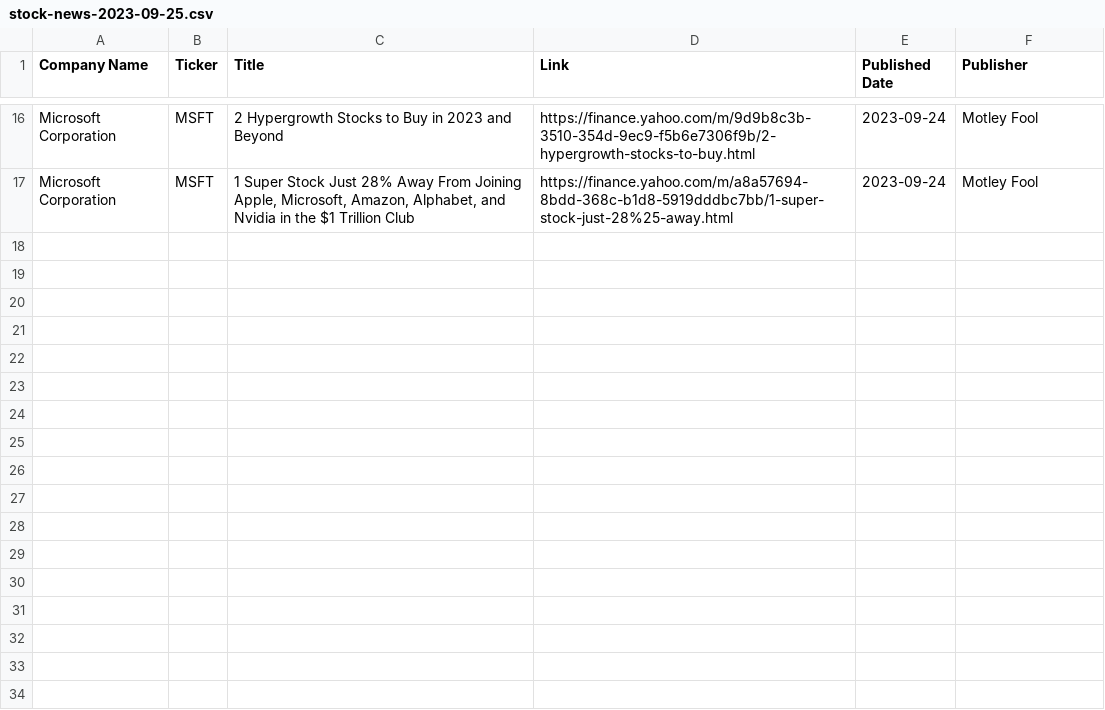
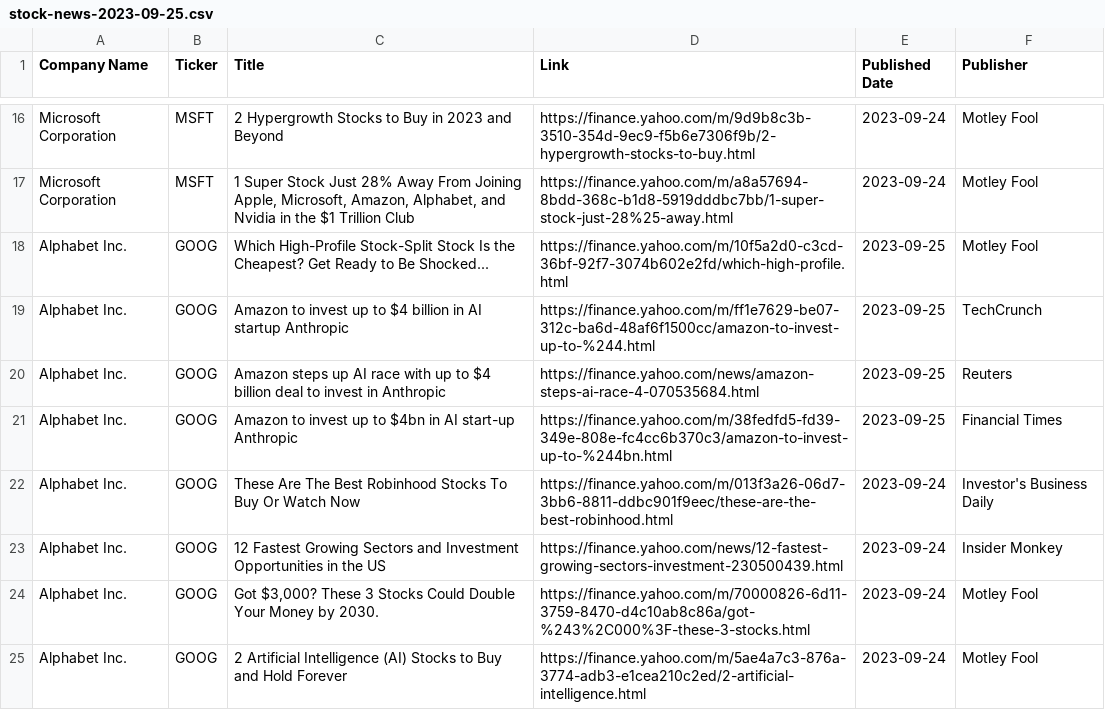
Before and after one commit to kgicheha/stock-analysis, a CSV file: stock-news-2023-09-25.csv, drawn as a sheet; only a part is shown, gaps mark what is left out.

```diff
--- a/stock-news-2023-09-25.csv
+++ b/stock-news-2023-09-25.csv
@@ -17 +17,9 @@ Microsoft Corporation,MSFT,2 Hypergrowth Stocks to Buy in 2023 and Beyond,https:
 Microsoft Corporation,MSFT,"1 Super Stock Just 28% Away From Joining Apple, Microsoft, Amazon, Alphabet, and Nvidia in the $1 Trillion Club",https://finance.yahoo.com/m/a8a57694-8bdd-368c-b1d8-5919dddbc7bb/1-super-stock-just-28%25-away.html,2023-09-24,Motley Fool
+Alphabet Inc.,GOOG,Which High-Profile Stock-Split Stock Is the Cheapest? Get Ready to Be Shocked...,https://finance.yahoo.com/m/10f5a2d0-c3cd-36bf-92f7-3074b602e2fd/which-high-profile.html,2023-09-25,Motley Fool
+Alphabet Inc.,GOOG,Amazon to invest up to $4 billion in AI startup Anthropic,https://finance.yahoo.com/m/ff1e7629-be07-312c-ba6d-48af6f1500cc/amazon-to-invest-up-to-%244.html,2023-09-25,TechCrunch
+Alphabet Inc.,GOOG,Amazon steps up AI race with up to $4 billion deal to invest in Anthropic,https://finance.yahoo.com/news/amazon-steps-ai-race-4-070535684.html,2023-09-25,Reuters
+Alphabet Inc.,GOOG,Amazon to invest up to $4bn in AI start-up Anthropic,https://finance.yahoo.com/m/38fedfd5-fd39-349e-808e-fc4cc6b370c3/amazon-to-invest-up-to-%244bn.html,2023-09-25,Financial Times
+Alphabet Inc.,GOOG,These Are The Best Robinhood Stocks To Buy Or Watch Now,https://finance.yahoo.com/m/013f3a26-06d7-3bb6-8811-ddbc901f9eec/these-are-the-best-robinhood.html,2023-09-24,Investor's Business Daily
+Alphabet Inc.,GOOG,12 Fastest Growing Sectors and Investment Opportunities in the US,https://finance.yahoo.com/news/12-fastest-growing-sectors-investment-230500439.html,2023-09-24,Insider Monkey
+Alphabet Inc.,GOOG,"Got $3,000? These 3 Stocks Could Double Your Money by 2030.",https://finance.yahoo.com/m/70000826-6d11-3759-8470-d4c10ab8c86a/got-%243%2C000%3F-these-3-stocks.html,2023-09-24,Motley Fool
+Alphabet Inc.,GOOG,2 Artificial Intelligence (AI) Stocks to Buy and Hold Forever,https://finance.yahoo.com/m/5ae4a7c3-876a-3774-adb3-e1cea210c2ed/2-artificial-intelligence.html,2023-09-24,Motley Fool
```
Also changed, not shown: 2 other files.
